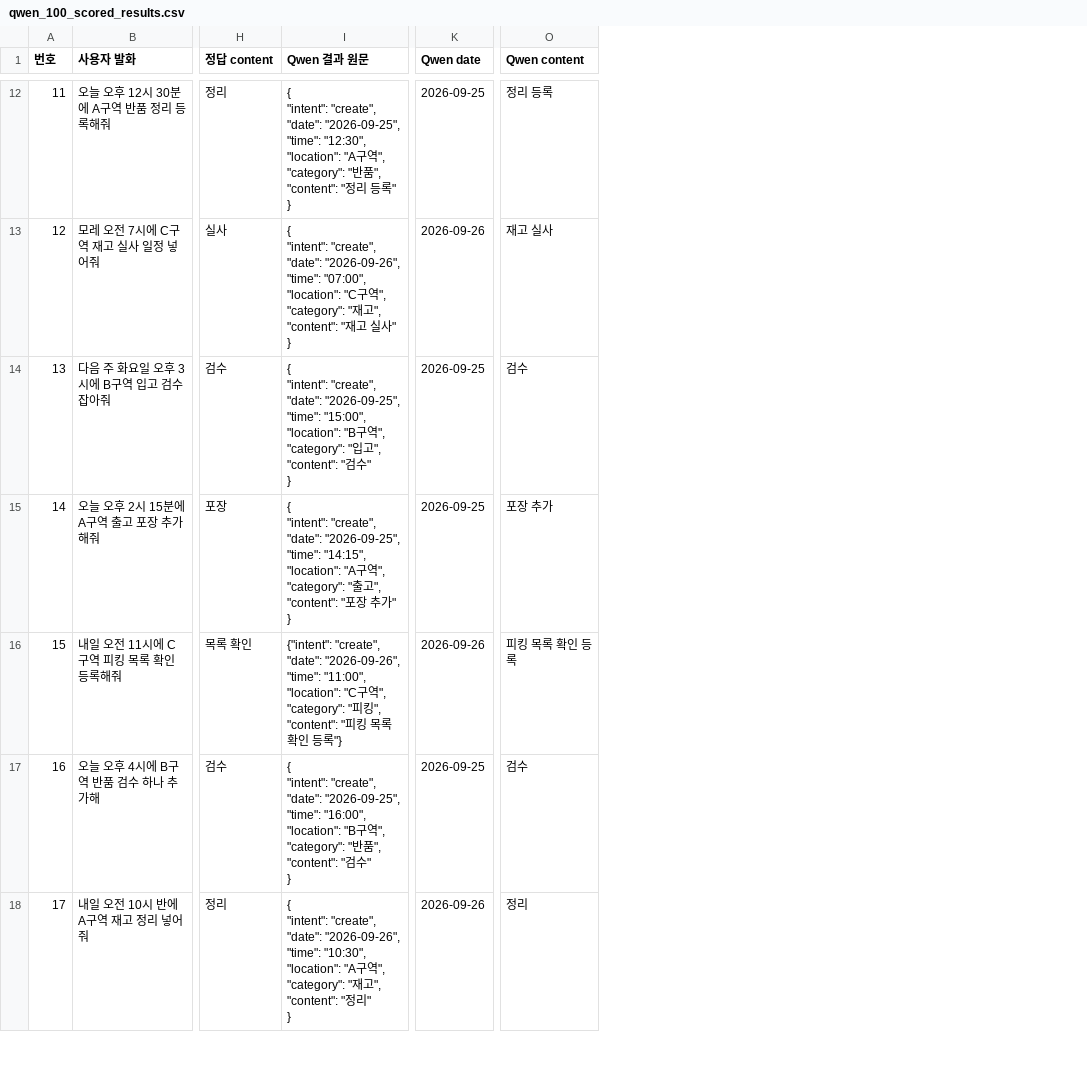
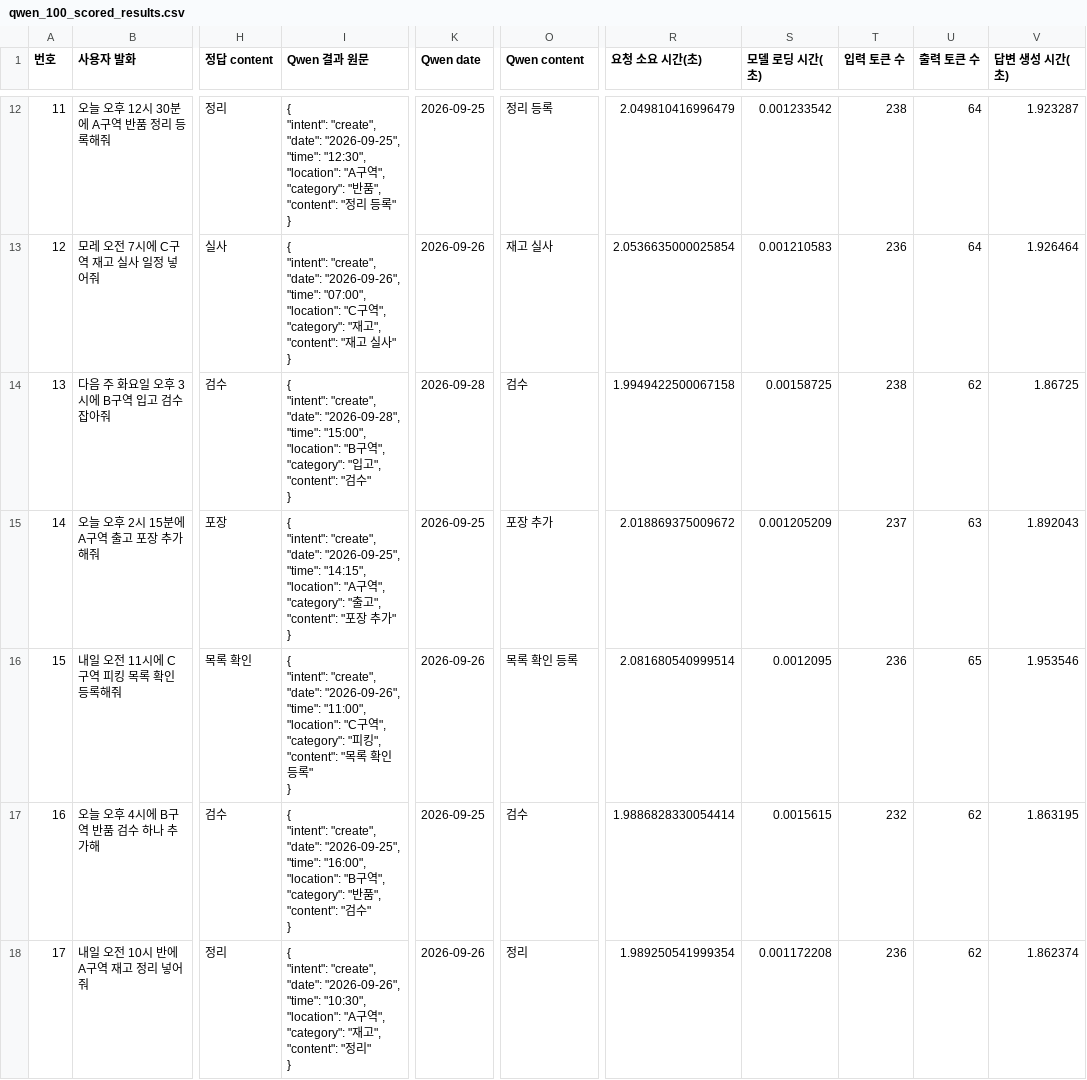
Before and after one commit to mobile-agent-6/server, a CSV file: datasets/qwen/v0.1_initial/qwen_100_scored_results.csv, drawn as a sheet; only a part is shown, gaps mark what is left out; ↵ is a line break in a cell; the diff covers the shown part only; the diff names each change by its address in the sheet, - before the commit and + after, or states it on an @@ line.

Commit message:
Qwen 100문항 재평가 결과 및 시간·토큰 측정값 반영 결과

```diff
--- a/datasets/qwen/v0.1_initial/qwen_100_scored_results.csv
+++ b/datasets/qwen/v0.1_initial/qwen_100_scored_results.csv
+column R (요청 소요 시간(초)), rows 12-18: 2.049810416996479 | 2.0536635000025854 | 1.9949422500067158 | 2.018869375009672 | 2.081680540999514 | 1.9886828330054414 | 1.989250541999354
+column S (모델 로딩 시간(초)), rows 12-18: 0.001233542 | 0.001210583 | 0.00158725 | 0.001205209 | 0.0012095 | 0.0015615 | 0.001172208
+column T (입력 토큰 수), rows 12-18: 238 | 236 | 238 | 237 | 236 | 232 | 236
+column U (출력 토큰 수), rows 12-18: 64 | 64 | 62 | 63 | 65 | 62 | 62
+column V (답변 생성 시간(초)), rows 12-18: 1.923287 | 1.926464 | 1.86725 | 1.892043 | 1.953546 | 1.863195 | 1.862374
-I14 (Qwen 결과 원문): …"create", ↵ "date": "2026-09-25", ↵ "time": "15:00",…
+I14 (Qwen 결과 원문): …"create", ↵ "date": "2026-09-28", ↵ "time": "15:00",…
-K14 (Qwen date): 2026-09-25
+K14 (Qwen date): 2026-09-28
-I16 (Qwen 결과 원문): {"intent": "create", "date": "2026-09-26", "time": "11:00", "location": "C구역", "category": "피킹", "content": "피킹 목록 확인 등록"}
+I16 (Qwen 결과 원문): { ↵ "intent": "create", ↵ "date": "2026-09-26", ↵ "time": "11:00", ↵ "location": "C구역", ↵ "category": "피킹", ↵ "content": "목록 확인 등록" ↵ }
-O16 (Qwen content): 피킹 목록 확인 등록
+O16 (Qwen content): 목록 확인 등록
```
Also changed, not shown: 125 edited cells elsewhere in this file.
